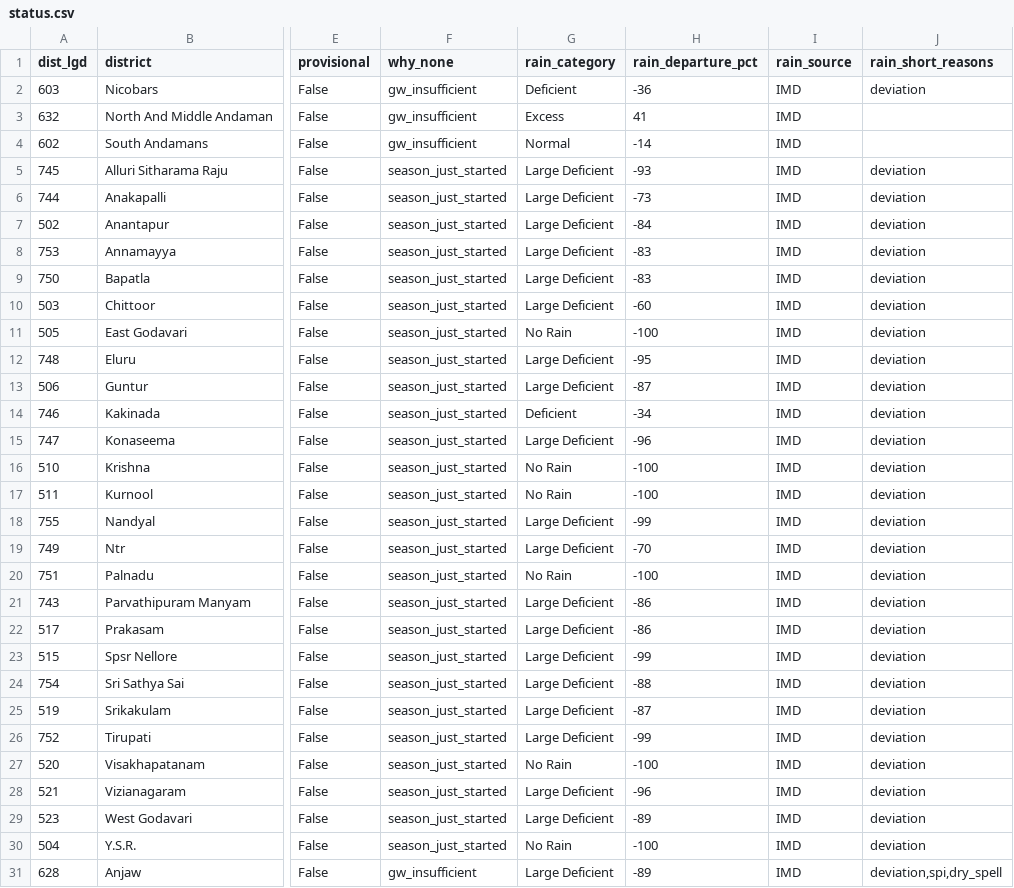
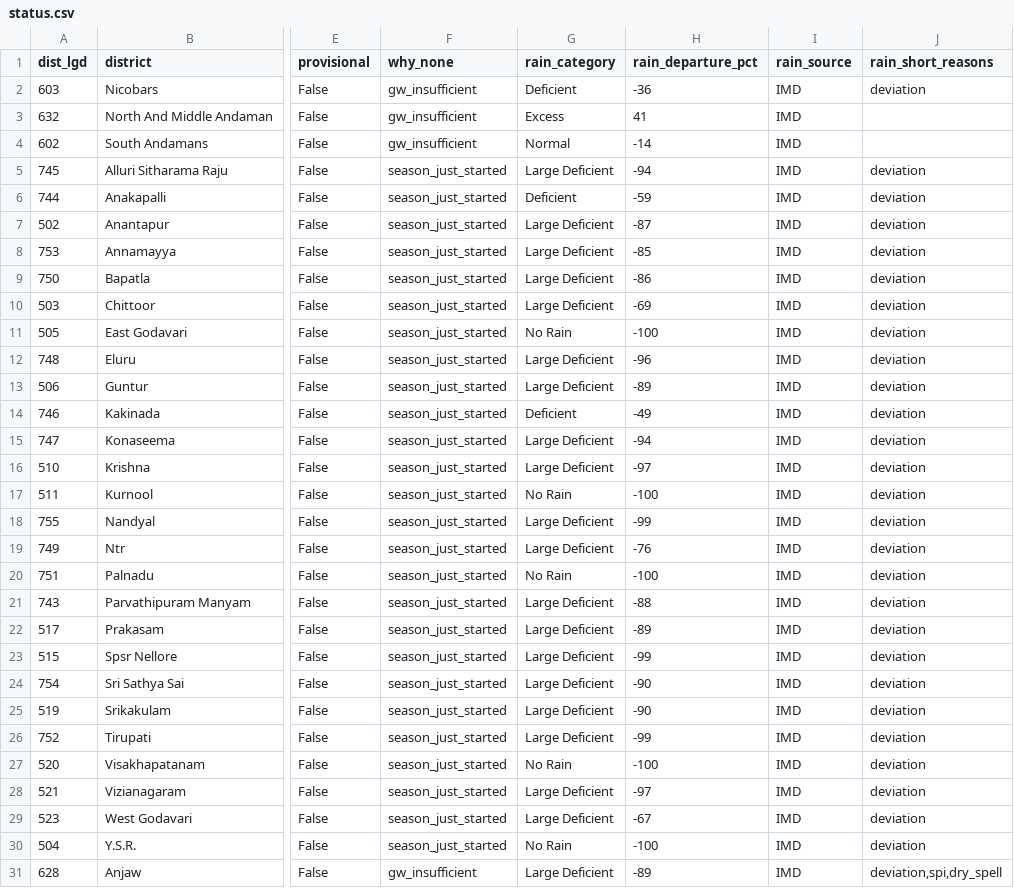
Before and after one commit to Rushikeshay/India_Drought_Tracker, a CSV file: web/data/status.csv, drawn as a sheet; only a part is shown, gaps mark what is left out; the diff covers the shown part only; the diff names each change by its address in the sheet, - before the commit and + after, or states it on an @@ line.

```diff
--- a/web/data/status.csv
+++ b/web/data/status.csv
-H5 (rain_departure_pct): -93
+H5 (rain_departure_pct): -94
-G6 (rain_category): Large Deficient
+G6 (rain_category): Deficient
-H6 (rain_departure_pct): -73
+H6 (rain_departure_pct): -59
-H7 (rain_departure_pct): -84
+H7 (rain_departure_pct): -87
-H8 (rain_departure_pct): -83
+H8 (rain_departure_pct): -85
-H9 (rain_departure_pct): -83
+H9 (rain_departure_pct): -86
-H10 (rain_departure_pct): -60
+H10 (rain_departure_pct): -69
-H12 (rain_departure_pct): -95
+H12 (rain_departure_pct): -96
-H13 (rain_departure_pct): -87
+H13 (rain_departure_pct): -89
-H14 (rain_departure_pct): -34
+H14 (rain_departure_pct): -49
-H15 (rain_departure_pct): -96
+H15 (rain_departure_pct): -94
-G16 (rain_category): No Rain
+G16 (rain_category): Large Deficient
-H16 (rain_departure_pct): -100
+H16 (rain_departure_pct): -97
-H19 (rain_departure_pct): -70
+H19 (rain_departure_pct): -76
-H21 (rain_departure_pct): -86
+H21 (rain_departure_pct): -88
-H22 (rain_departure_pct): -86
+H22 (rain_departure_pct): -89
-H24 (rain_departure_pct): -88
+H24 (rain_departure_pct): -90
-H25 (rain_departure_pct): -87
+H25 (rain_departure_pct): -90
-H28 (rain_departure_pct): -96
+H28 (rain_departure_pct): -97
-H29 (rain_departure_pct): -89
+H29 (rain_departure_pct): -67
```
Also changed, not shown: 92 edited cells elsewhere in this file, 4 other files.
